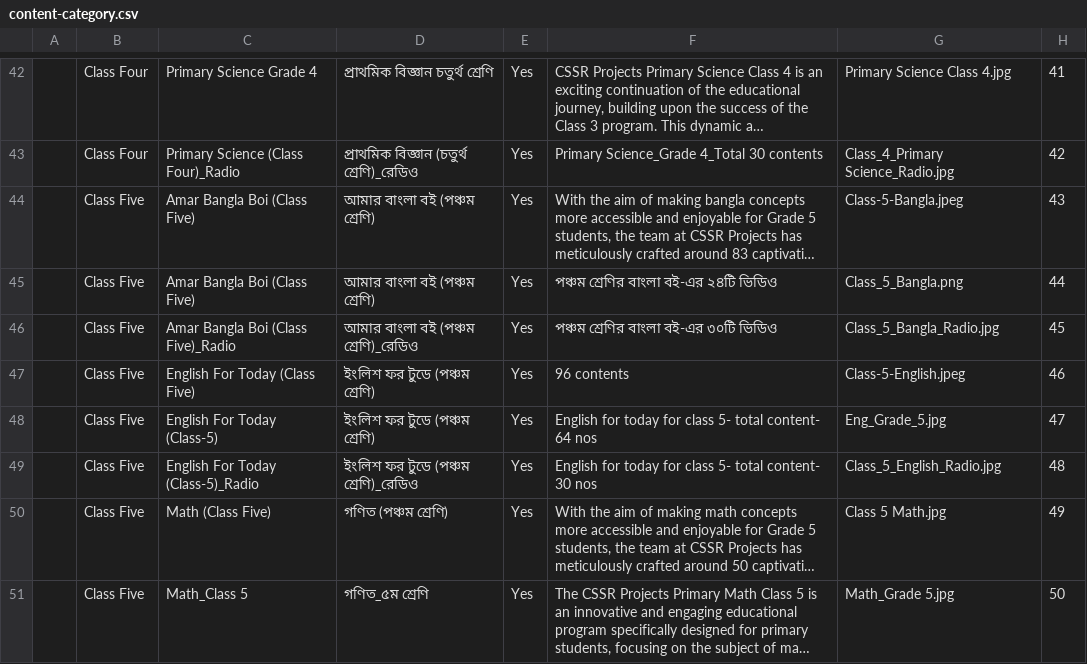
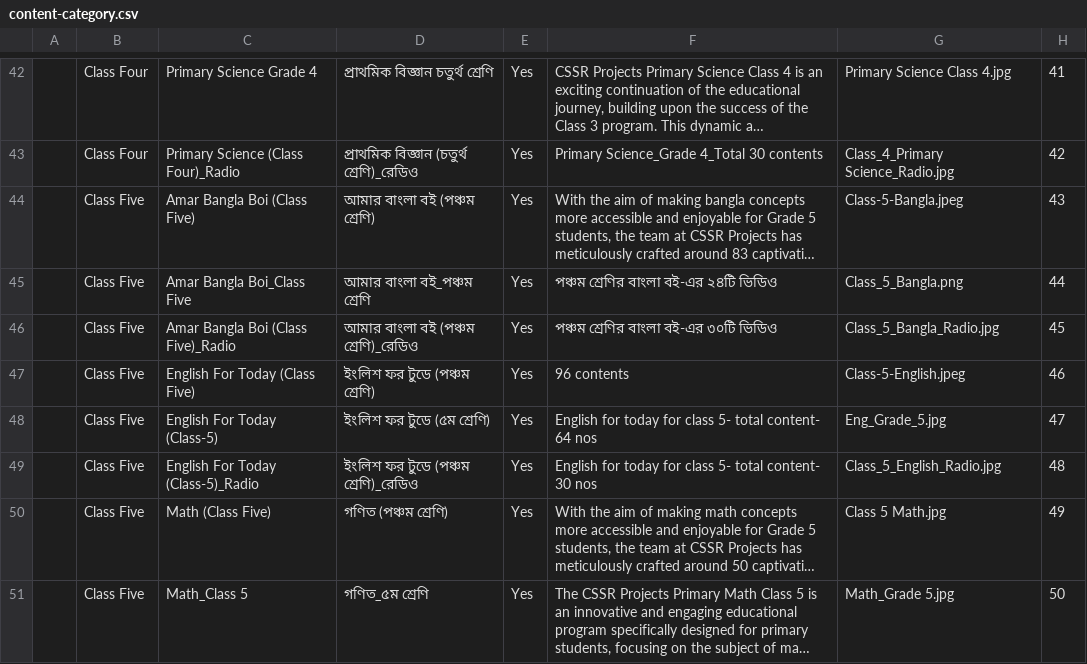
Before and after one commit to marzuk16/content-migration, a CSV file: data/input/content-category.csv, drawn as a sheet; only a part is shown, gaps mark what is left out; long unchanged cells end in …; the diff covers the shown part only; the diff names each change by its address in the sheet, - before the commit and + after, or states it on an @@ line.

```diff
--- a/data/input/content-category.csv
+++ b/data/input/content-category.csv
-C45: Amar Bangla Boi (Class Five)
+C45: Amar Bangla Boi_Class Five
-D45: আমার বাংলা বই (পঞ্চম শ্রেণি)
+D45: আমার বাংলা বই_পঞ্চম শ্রেণি
-D48: ইংলিশ ফর টুডে (পঞ্চম শ্রেণি)
+D48: ইংলিশ ফর টুডে (৫ম শ্রেণি)
```
Also changed, not shown: 9 edited cells elsewhere in this file, 38 other files.
